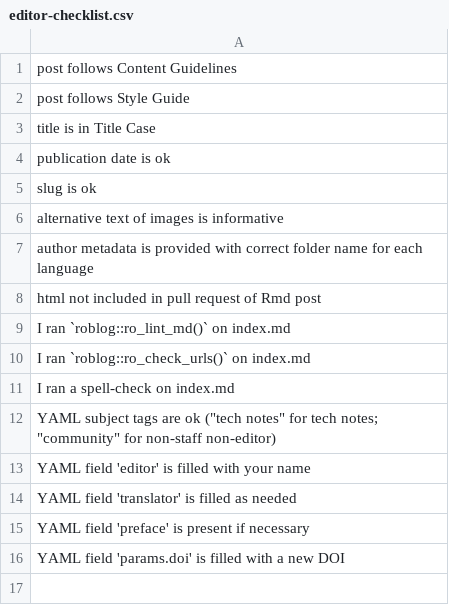
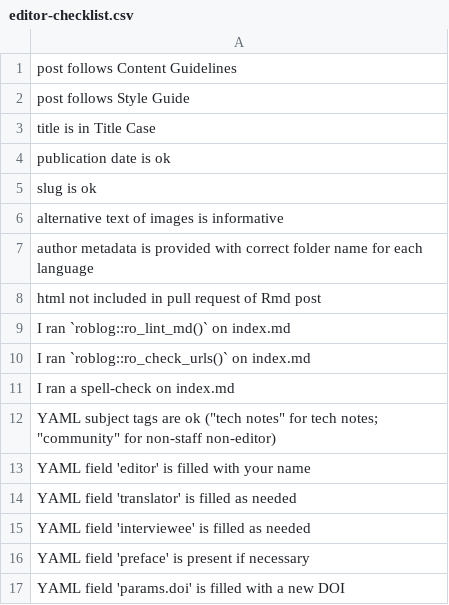
Before and after one commit to ropensci-org/blog-guidance, a CSV file: inst/checklists/editor-checklist.csv, drawn as a sheet; the diff names each change by its address in the sheet, - before the commit and + after, or states it on an @@ line.

Commit message:
Doc interviewee field (#240)
* Update editor-checklist.csv

* Update editor-checklist.csv

```diff
--- a/inst/checklists/editor-checklist.csv
+++ b/inst/checklists/editor-checklist.csv
+row 15: YAML field 'interviewee' is filled as needed
```
